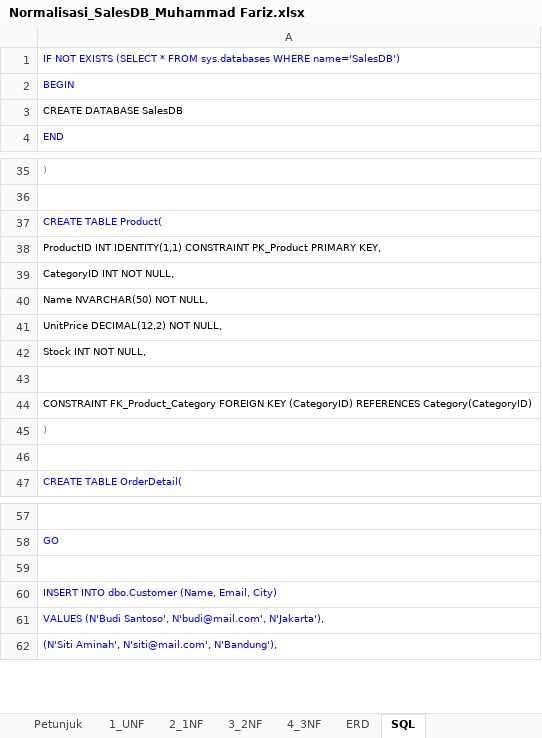
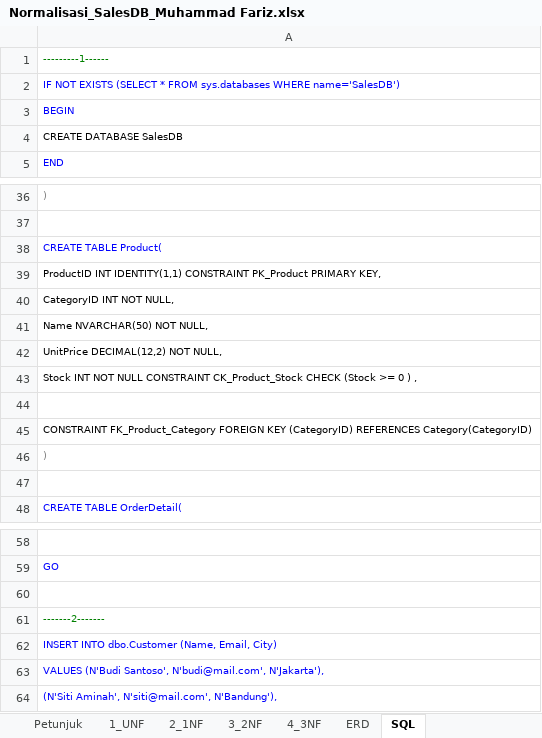
Before and after one commit to fahrihanif/Latihan-database, an Excel workbook: Normalisasi_SalesDB_Muhammad Fariz.xlsx, sheet SQL, drawn as a sheet; only a part is shown, gaps mark what is left out; values as stored, in another font and other column widths than the file's, no borders; addresses are those after the commit; the diff covers the shown part only; the diff names each change by its address in the sheet, - before the commit and + after, or states it on an @@ line.

```diff
--- a/Normalisasi_SalesDB_Muhammad Fariz.xlsx (sheet SQL)
+++ b/Normalisasi_SalesDB_Muhammad Fariz.xlsx (sheet SQL)
+row 1: ---------1------
-A43: Stock INT NOT NULL,
+A43: Stock INT NOT NULL CONSTRAINT CK_Product_Stock CHECK (Stock >= 0 ) ,
+row 61: -------2-------
```
Also changed, not shown: 146 added rows elsewhere in this sheet.
